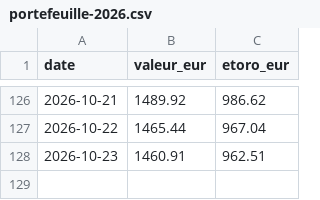
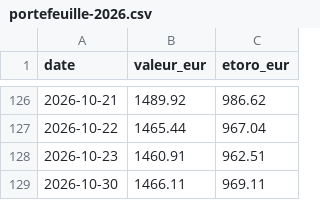
Before and after one commit to TanguyOvernight/overnight-design-system, a CSV file: investissements/tableau-de-bord/portefeuille-2026.csv, drawn as a sheet; only a part is shown, gaps mark what is left out; the diff names each change by its address in the sheet, - before the commit and + after, or states it on an @@ line.

```diff
--- a/investissements/tableau-de-bord/portefeuille-2026.csv
+++ b/investissements/tableau-de-bord/portefeuille-2026.csv
+row 129: 2026-10-30 | 1466.11 | 969.11
```
Also changed, not shown: investissements/tableau-de-bord/classement.csv, investissements/tableau-de-bord/coeur-wpea.csv, 8 other files.
